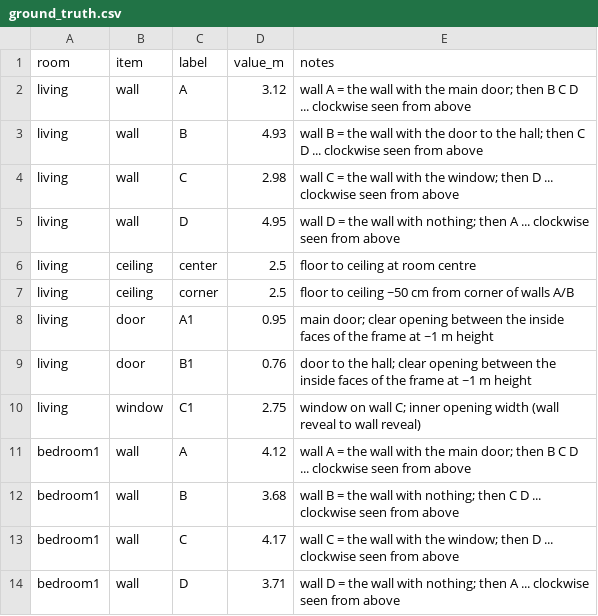
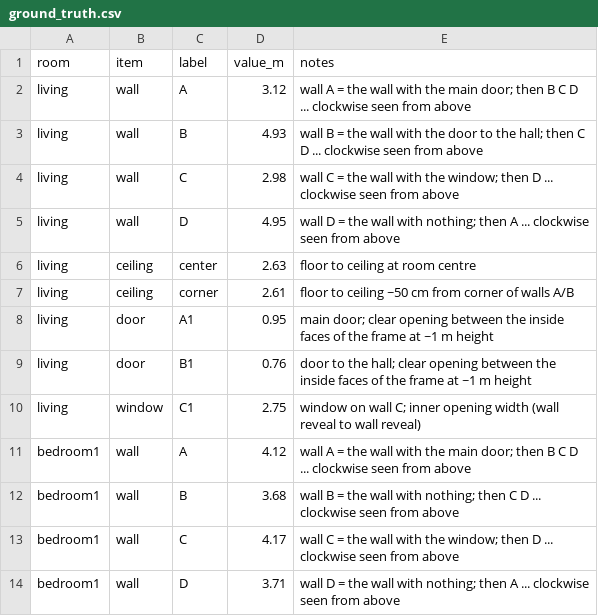
Before and after one commit to abhigyan04/cozmoAiAssignment, a CSV file: benchmark/ground_truth.csv, drawn as a sheet; only a part is shown.

Commit message:
Reproduction script + generated benchmark report and cached plans; floor must lie below cameras (fixes ceiling-heavy scan); repeatability table

```diff
--- a/benchmark/ground_truth.csv
+++ b/benchmark/ground_truth.csv
@@ -5,4 +5,4 @@ living,wall,C,2.98,wall C = the wall with the window; then D ... clockwise seen
 living,wall,D,4.95,wall D = the wall with nothing; then A ... clockwise seen from above
-living,ceiling,center,2.5,floor to ceiling at room centre
-living,ceiling,corner,2.5,floor to ceiling ~50 cm from corner of walls A/B
+living,ceiling,center,2.63,floor to ceiling at room centre
+living,ceiling,corner,2.61,floor to ceiling ~50 cm from corner of walls A/B
 living,door,A1,0.95,main door; clear opening between the inside faces of the frame at ~1 m height
```
Also changed, not shown: 42 other files.
